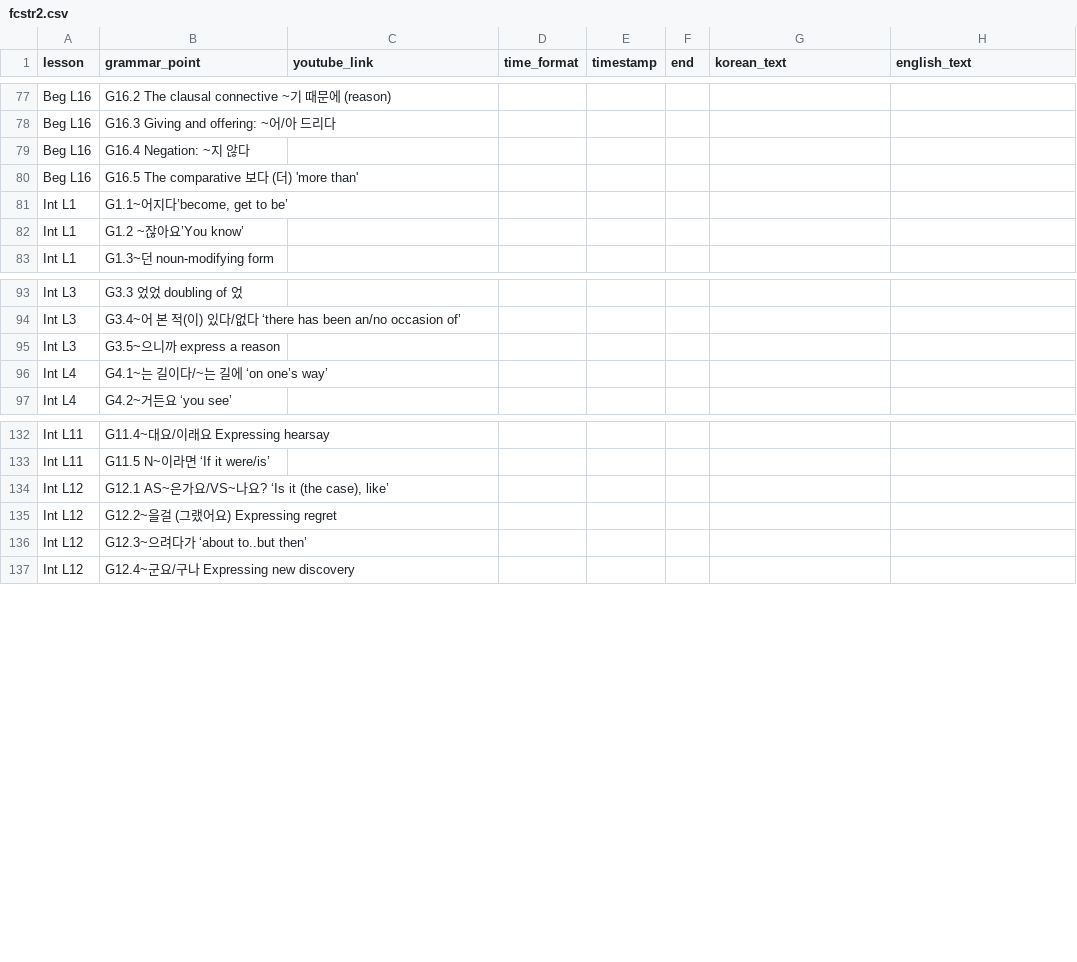
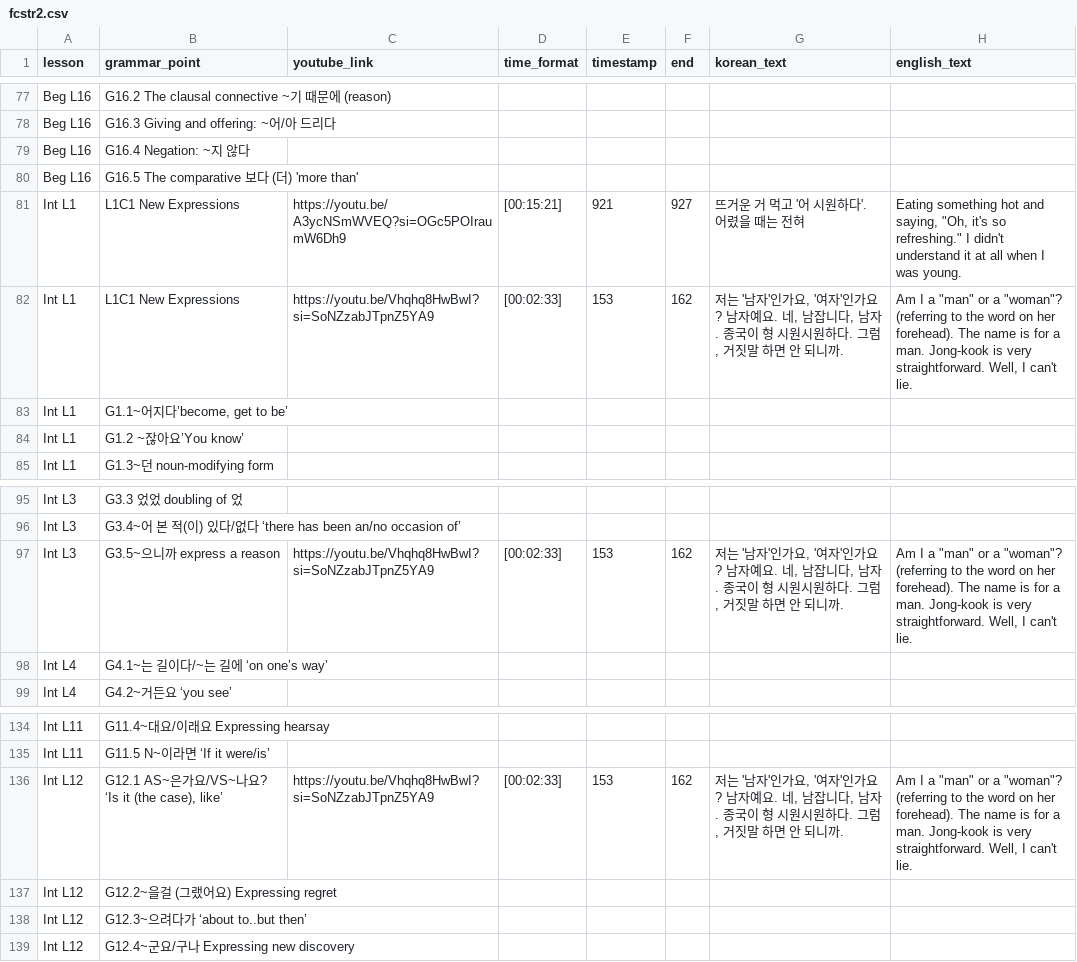
Before and after one commit to JuliaC29/koreanstudy_streamlit, a CSV file: data/fcstr2.csv, drawn as a sheet; only a part is shown, gaps mark what is left out.

Commit message:
file updated

```diff
--- a/data/fcstr2.csv
+++ b/data/fcstr2.csv
@@ -80,2 +80,4 @@ Beg L16,G16.4 Negation: ~지 않다,,,,,,
 Beg L16,G16.5 The comparative 보다 (더) 'more than',,,,,,
+Int L1,L1C1 New Expressions,https://youtu.be/A3ycNSmWVEQ?si=OGc5POIraumW6Dh9,[00:15:21] ,921,927,뜨거운 거 먹고 '어 시원하다'. 어렸을 때는 전혀,"Eating something hot and saying, ""Oh, it's so refreshing."" I didn't understand it at all when I was young."
+Int L1,L1C1 New Expressions,https://youtu.be/Vhqhq8HwBwI?si=SoNZzabJTpnZ5YA9,[00:02:33] ,153,162,"저는 '남자'인가요, '여자'인가요? 남자예요. 네, 남잡니다, 남자. 종국이 형 시원시원하다. 그럼, 거짓말 하면 안 되니까.","Am I a ""man"" or a ""woman""? (referring to the word on her forehead). The name is for a man. Jong-kook is very straightforward. Well, I can't lie."
 Int L1,"G1.1~어지다’become, get to be’",,,,,,
@@ -94,3 +96,3 @@ Int L3,G3.3 었었 doubling of 었,,,,,,
 Int L3,G3.4~어 본 적(이) 있다/없다 ‘there has been an/no occasion of’,,,,,,
-Int L3,G3.5~으니까 express a reason,,,,,,
+Int L3,G3.5~으니까 express a reason,https://youtu.be/Vhqhq8HwBwI?si=SoNZzabJTpnZ5YA9,[00:02:33] ,153,162,"저는 '남자'인가요, '여자'인가요? 남자예요. 네, 남잡니다, 남자. 종국이 형 시원시원하다. 그럼, 거짓말 하면 안 되니까.","Am I a ""man"" or a ""woman""? (referring to the word on her forehead). The name is for a man. Jong-kook is very straightforward. Well, I can't lie."
 Int L4,G4.1~는 길이다/~는 길에 ‘on one’s way’,,,,,,
@@ -133,3 +135,3 @@ Int L11,G11.4~대요/이래요 Expressing hearsay,,,,,,
 Int L11,G11.5 N~이라면 ‘If it were/is’,,,,,,
-Int L12,"G12.1 AS~은가요/VS~나요? ‘Is it (the case), like’",,,,,,
+Int L12,"G12.1 AS~은가요/VS~나요? ‘Is it (the case), like’",https://youtu.be/Vhqhq8HwBwI?si=SoNZzabJTpnZ5YA9,[00:02:33] ,153,162,"저는 '남자'인가요, '여자'인가요? 남자예요. 네, 남잡니다, 남자. 종국이 형 시원시원하다. 그럼, 거짓말 하면 안 되니까.","Am I a ""man"" or a ""woman""? (referring to the word on her forehead). The name is for a man. Jong-kook is very straightforward. Well, I can't lie."
 Int L12,G12.2~을걸 (그랬어요) Expressing regret,,,,,,
```
